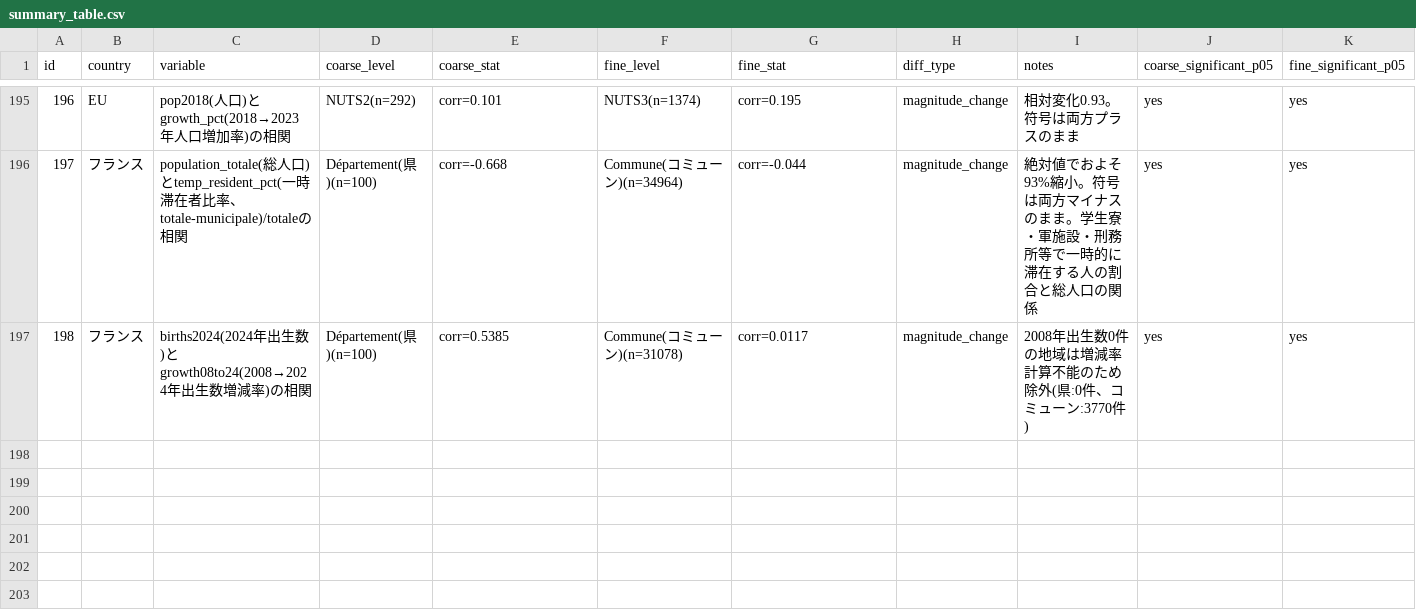
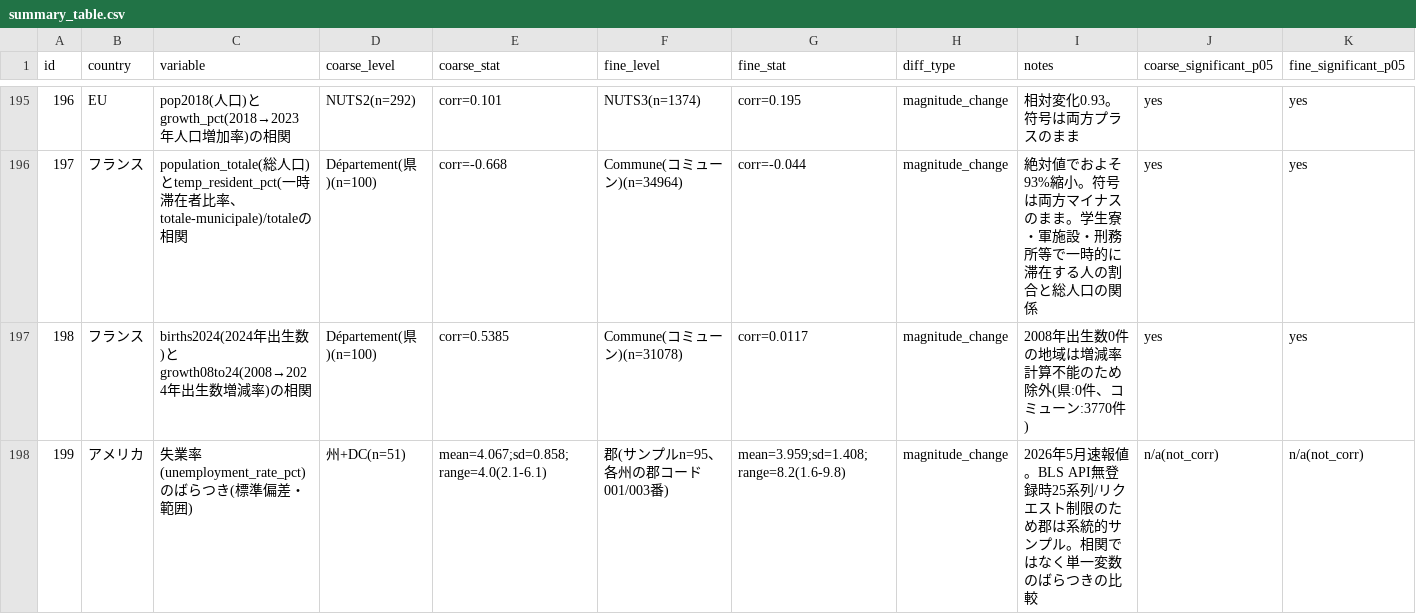
Before and after one commit to rickyssss/-aggregation-bias-thesis, a CSV file: results/summary_table.csv, drawn as a sheet; only a part is shown, gaps mark what is left out; the diff names each change by its address in the sheet, - before the commit and + after, or states it on an @@ line.

```diff
--- a/results/summary_table.csv
+++ b/results/summary_table.csv
+row 198: 199 | アメリカ | 失業率(unemployment_rate_pct)のばらつき(標準偏差・範囲) | 州+DC(n=51) | mean=4.067;sd=0.858;range=4.0(2.1-6.1) | 郡(サンプルn=95、各州の郡コード001/003番) | mean=3.959;sd=1.408;range=8.2(1.6-9.8) | magnitude_change | 2026年5月速報値。BLS API無登録時25系列/リクエスト制限のため郡は系統的サンプル。相関ではなく単一変数のばらつきの比較 | n/a(not_corr) | n/a(not_corr)
```
Also changed, not shown: queue/candidate_pairs.csv, 3 other files.
